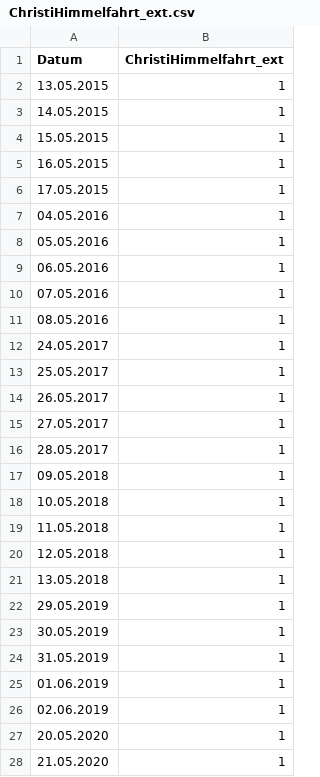
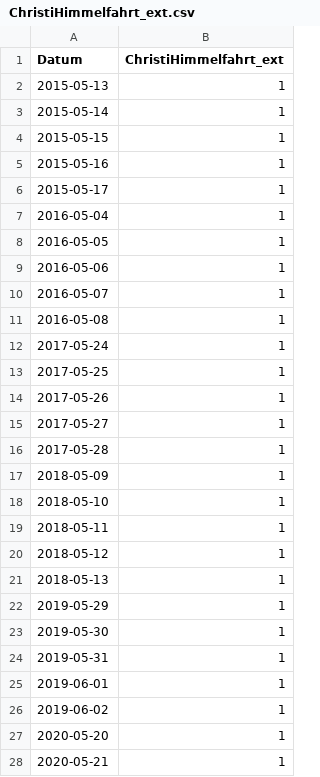
Before and after one commit to ChristinaMaedge/Umsatzprognose_EHM, a CSV file: Daten/ChristiHimmelfahrt_ext.csv, drawn as a sheet; only a part is shown; the diff covers the shown part only.

```diff
--- a/Daten/ChristiHimmelfahrt_ext.csv
+++ b/Daten/ChristiHimmelfahrt_ext.csv
@@ -1,28 +1,28 @@
 Datum;ChristiHimmelfahrt_ext
-13.05.2015;1
-14.05.2015;1
-15.05.2015;1
-16.05.2015;1
-17.05.2015;1
-04.05.2016;1
-05.05.2016;1
-06.05.2016;1
-07.05.2016;1
-08.05.2016;1
-24.05.2017;1
-25.05.2017;1
-26.05.2017;1
-27.05.2017;1
-28.05.2017;1
-09.05.2018;1
-10.05.2018;1
-11.05.2018;1
-12.05.2018;1
-13.05.2018;1
-29.05.2019;1
-30.05.2019;1
-31.05.2019;1
-01.06.2019;1
-02.06.2019;1
-20.05.2020;1
-21.05.2020;1
+2015-05-13;1
+2015-05-14;1
+2015-05-15;1
+2015-05-16;1
+2015-05-17;1
+2016-05-04;1
+2016-05-05;1
+2016-05-06;1
+2016-05-07;1
+2016-05-08;1
+2017-05-24;1
+2017-05-25;1
+2017-05-26;1
+2017-05-27;1
+2017-05-28;1
+2018-05-09;1
+2018-05-10;1
+2018-05-11;1
+2018-05-12;1
+2018-05-13;1
+2019-05-29;1
+2019-05-30;1
+2019-05-31;1
+2019-06-01;1
+2019-06-02;1
+2020-05-20;1
+2020-05-21;1
```
Also changed, not shown: 3 edited cells elsewhere in this file, Daten/Feiertage.csv, Daten/Fruehling.csv, 35 other files.
